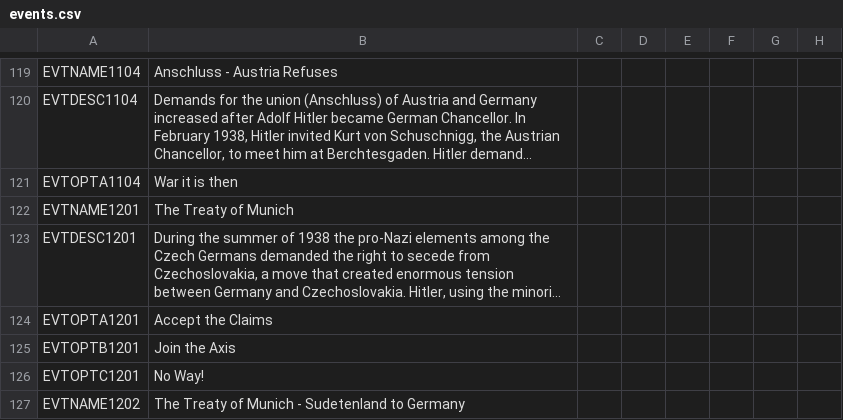
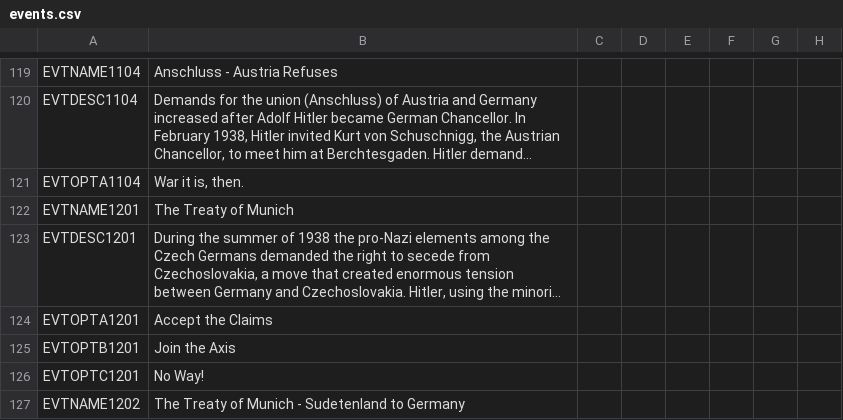
Before and after one commit to oumajgad/BlackICE, a CSV file: localisation/events.csv, drawn as a sheet; only a part is shown, gaps mark what is left out; long unchanged cells end in …; the diff names each change by its address in the sheet, - before the commit and + after, or states it on an @@ line.

Commit message:
pruning
started going through events to remove unnecessary blocks/memes/cringey shit because ctrl+f works and I value my peanuts

```diff
--- a/localisation/events.csv
+++ b/localisation/events.csv
-B121: War it is then
+B121: War it is, then.
```
Also changed, not shown: 5 other files.
